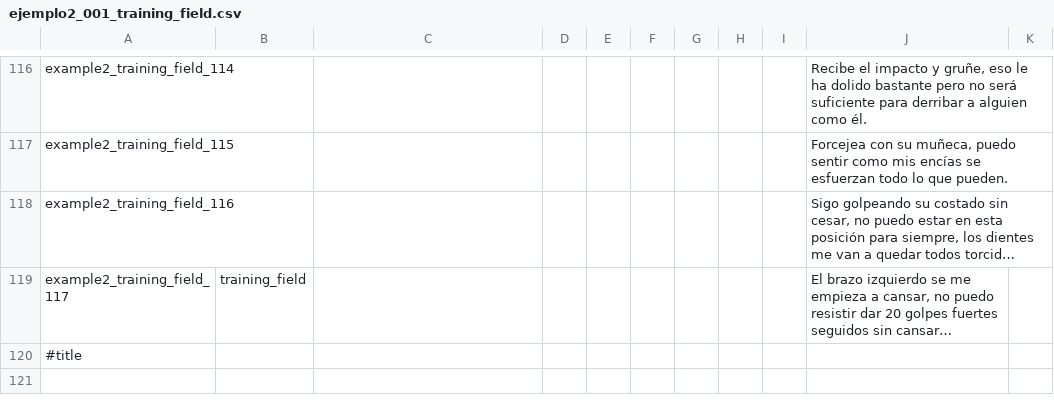
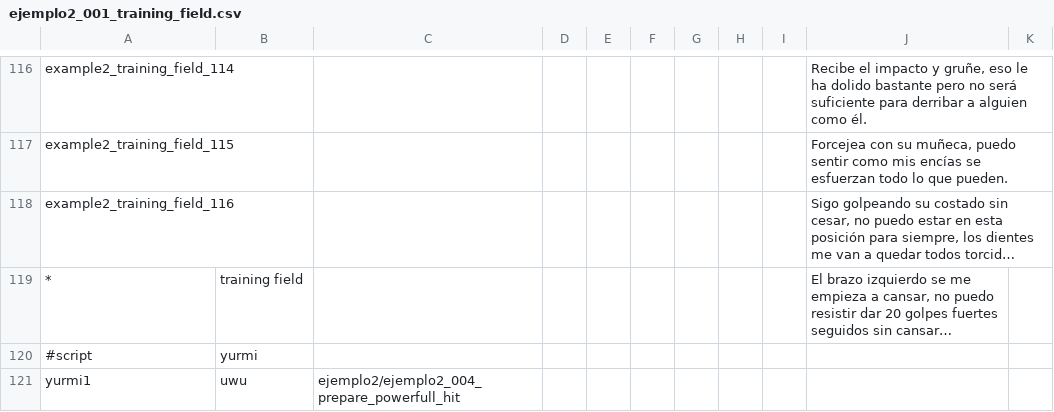
Before and after one commit to Atlantox/atlax-renpy, a CSV file: game/scenes/ejemplo2/ejemplo2_001_training_field.csv, drawn as a sheet; only a part is shown, gaps mark what is left out; long unchanged cells end in …; removed rows and columns are numbered as before the commit, all else as after; the diff names each change by its address in the sheet, - before the commit and + after, or states it on an @@ line.

Commit message:
<fix> custom scripts in progress

```diff
--- a/game/scenes/ejemplo2/ejemplo2_001_training_field.csv
+++ b/game/scenes/ejemplo2/ejemplo2_001_training_field.csv
-A119: example2_training_field_117
+A119: *
-B119: training_field
+B119: training field
-row 120: #title
+row 120: #script | yurmi
+row 121: yurmi1 | uwu | ejemplo2/ejemplo2_004_prepare_powerfull_hit
```
Also changed, not shown: 10 other files.
